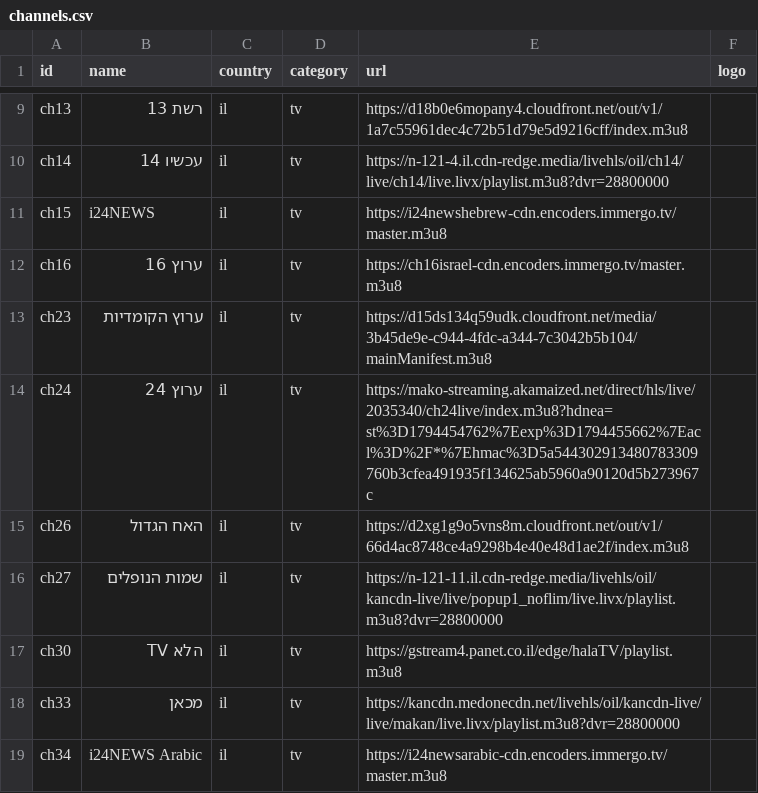
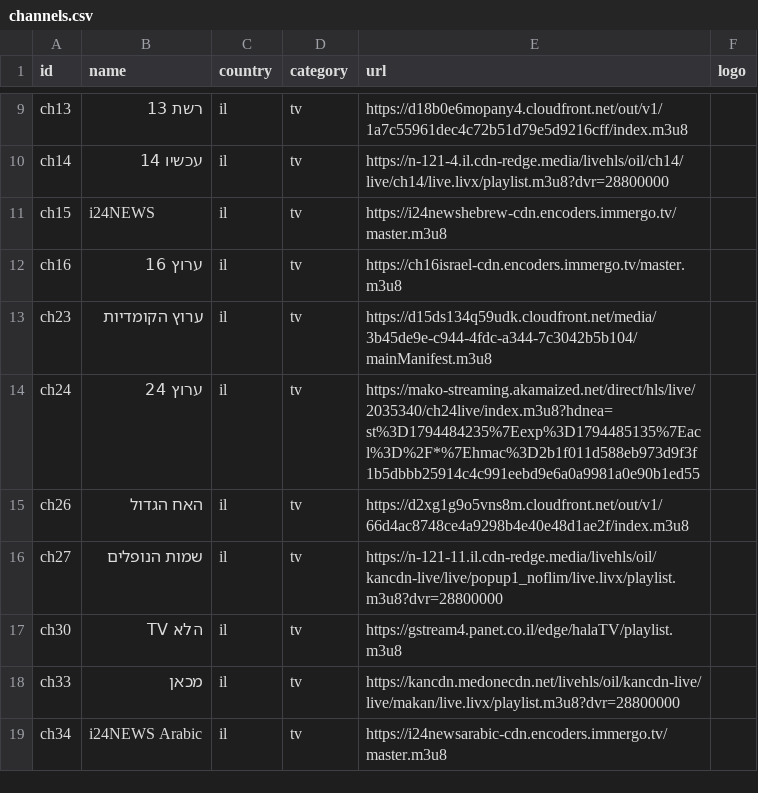
Before and after one commit to Nir-0z/split-tv, a CSV file: channels.csv, drawn as a sheet; only a part is shown, gaps mark what is left out.

```diff
--- a/channels.csv
+++ b/channels.csv
@@ -13,3 +13,3 @@ ch16,ערוץ 16,il,tv,https://ch16israel-cdn.encoders.immergo.tv/master.m3u8,
 ch23,ערוץ הקומדיות,il,tv,https://d15ds134q59udk.cloudfront.net/media/3b45de9e-c944-4fdc-a344-7c3042b5b104/mainManifest.m3u8,
-ch24,ערוץ 24,il,tv,https://mako-streaming.akamaized.net/direct/hls/live/2035340/ch24live/index.m3u8?hdnea=st%3D1794454762%7Eexp%3D1794455662%7Eacl%3D%2F*%7Ehmac%3D5a544302913480783309760b3cfea491935f134625ab5960a90120d5b273967c,
+ch24,ערוץ 24,il,tv,https://mako-streaming.akamaized.net/direct/hls/live/2035340/ch24live/index.m3u8?hdnea=st%3D1794484235%7Eexp%3D1794485135%7Eacl%3D%2F*%7Ehmac%3D2b1f011d588eb973d9f3f1b5dbbb25914c4c991eebd9e6a0a9981a0e90b1ed55,
 ch26,האח הגדול,il,tv,https://d2xg1g9o5vns8m.cloudfront.net/out/v1/66d4ac8748ce4a9298b4e40e48d1ae2f/index.m3u8,
```
